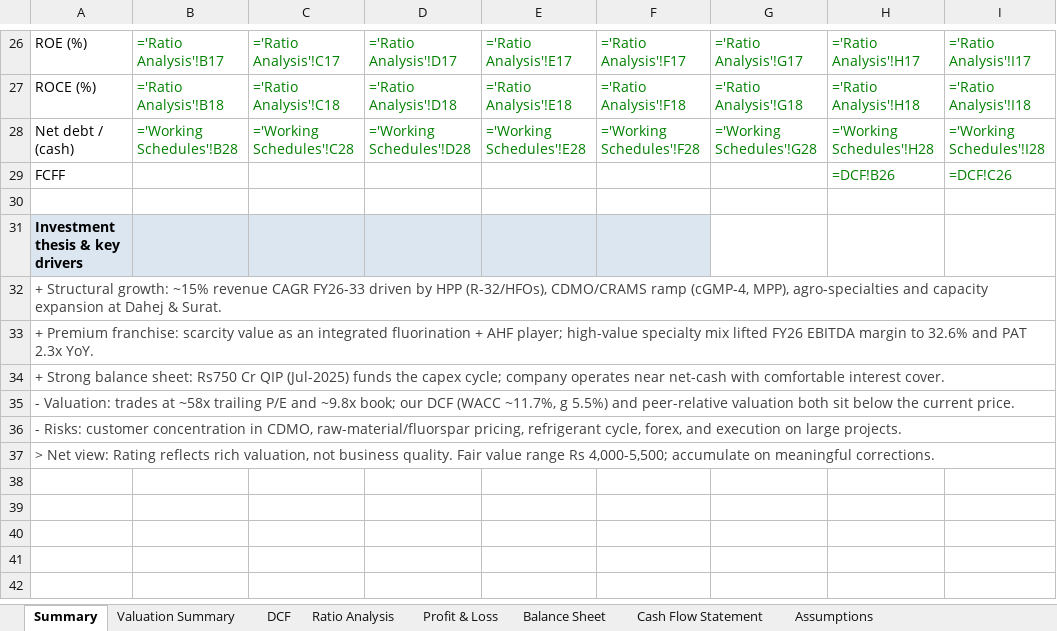
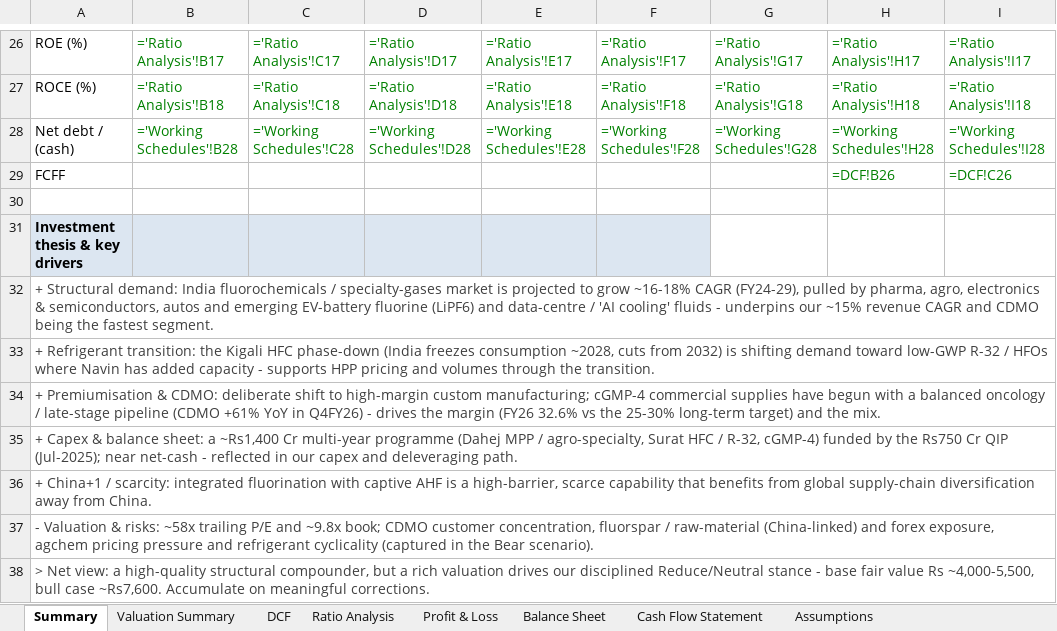
Before and after one commit to mbashivam897-rgb/Navin-fluorine, an Excel workbook: Navin Fluorine International - Financial Model.xlsx, sheet Summary, drawn as a sheet; only a part is shown, gaps mark what is left out; values as stored, in another font and other column widths than the file's, no borders; formulas without a stored value are shown as written; charts and pictures not drawn; rows hold the shown columns only; the diff names each change by its address in the sheet, - before the commit and + after, or states it on an @@ line.

Commit message:
Embed industry & company insight into the model narrative
- Enriched Summary investment thesis with structural drivers: India
  fluorochemicals/specialty-gases ~16-18% CAGR, Kigali HFC phase-down /
  R-32 shift, CDMO cGMP-4 + oncology pipeline, ~Rs1,400 Cr capex incl
  AI-cooling/EV-fluorine optionality, China+1 scarcity, and key risks.
- Added an 'Industry & company context' section in Notes to Accounts
  mapping each insight to the model driver it informs, with sources
  (kept within existing sheets per the brief - no separate insights sheet).

```diff
--- a/Navin Fluorine International - Financial Model.xlsx (sheet Summary)
+++ b/Navin Fluorine International - Financial Model.xlsx (sheet Summary)
-A32: + Structural growth: ~15% revenue CAGR FY26-33 driven by HPP (R-32/HFOs), CDMO/CRAMS ramp (cGMP-4, MPP), agro-specialties and capacity expansion at Dahej & Surat.
+A32: + Structural demand: India fluorochemicals / specialty-gases market is projected to grow ~16-18% CAGR (FY24-29), pulled by pharma, agro, electronics & semiconductors, autos and emerging EV-battery fluorine (LiPF6) and data-centre / 'AI cooling' fluids - underpins our ~15% revenue CAGR and CDMO being the fastest segment.
-A33: + Premium franchise: scarcity value as an integrated fluorination + AHF player; high-value specialty mix lifted FY26 EBITDA margin to 32.6% and PAT 2.3x YoY.
+A33: + Refrigerant transition: the Kigali HFC phase-down (India freezes consumption ~2028, cuts from 2032) is shifting demand toward low-GWP R-32 / HFOs where Navin has added capacity - supports HPP pricing and volumes through the transition.
-A34: + Strong balance sheet: Rs750 Cr QIP (Jul-2025) funds the capex cycle; company operates near net-cash with comfortable interest cover.
+A34: + Premiumisation & CDMO: deliberate shift to high-margin custom manufacturing; cGMP-4 commercial supplies have begun with a balanced oncology / late-stage pipeline (CDMO +61% YoY in Q4FY26) - drives the margin (FY26 32.6% vs the 25-30% long-term target) and the mix.
-A35: - Valuation: trades at ~58x trailing P/E and ~9.8x book; our DCF (WACC ~11.7%, g 5.5%) and peer-relative valuation both sit below the current price.
+A35: + Capex & balance sheet: a ~Rs1,400 Cr multi-year programme (Dahej MPP / agro-specialty, Surat HFC / R-32, cGMP-4) funded by the Rs750 Cr QIP (Jul-2025); near net-cash - reflected in our capex and deleveraging path.
-A36: - Risks: customer concentration in CDMO, raw-material/fluorspar pricing, refrigerant cycle, forex, and execution on large projects.
+A36: + China+1 / scarcity: integrated fluorination with captive AHF is a high-barrier, scarce capability that benefits from global supply-chain diversification away from China.
-A37: > Net view: Rating reflects rich valuation, not business quality. Fair value range Rs 4,000-5,500; accumulate on meaningful corrections.
+A37: - Valuation & risks: ~58x trailing P/E and ~9.8x book; CDMO customer concentration, fluorspar / raw-material (China-linked) and forex exposure, agchem pricing pressure and refrigerant cyclicality (captured in the Bear scenario).
+row 38: > Net view: a high-quality structural compounder, but a rich valuation drives our disciplined Reduce/Neutral stance - base fair value Rs ~4,000-5,500, bull case ~Rs7,600. Accumulate on meaningful corrections.
```
Also changed, not shown: sheet Notes to Accounts, charts or pictures.
